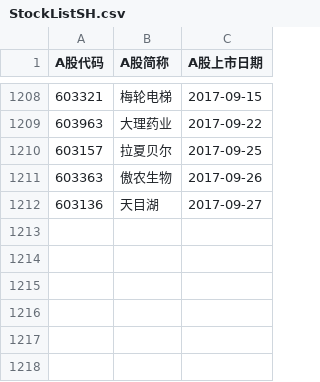
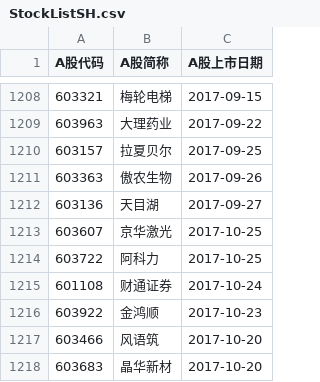
Before and after one commit to Zhuoli/StockMarketAssistant, a CSV file: src/main/resources/StockListSH.csv, drawn as a sheet; only a part is shown, gaps mark what is left out; the diff names each change by its address in the sheet, - before the commit and + after, or states it on an @@ line.

```diff
--- a/src/main/resources/StockListSH.csv
+++ b/src/main/resources/StockListSH.csv
+row 1213: 603607 | 京华激光 | 2017-10-25
+row 1214: 603722 | 阿科力 | 2017-10-25
+row 1215: 601108 | 财通证券 | 2017-10-24
+row 1216: 603922 | 金鸿顺 | 2017-10-23
+row 1217: 603466 | 风语筑 | 2017-10-20
+row 1218: 603683 | 晶华新材 | 2017-10-20
```
Also changed, not shown: src/main/resources/StockListSZ.csv, 3 other files.
